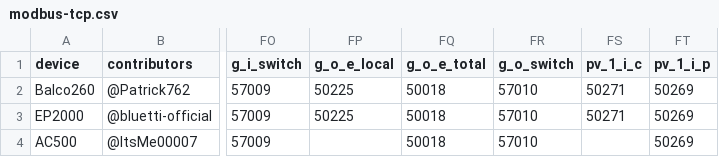
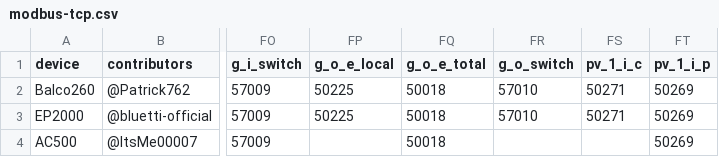
Before and after one commit to bluetti-community/bluetti-registers, a CSV file: modbus-tcp/modbus-tcp.csv, drawn as a sheet; only a part is shown, gaps mark what is left out; the diff names each change by its address in the sheet, - before the commit and + after, or states it on an @@ line.

```diff
--- a/modbus-tcp/modbus-tcp.csv
+++ b/modbus-tcp/modbus-tcp.csv
-FR4 (g_o_switch): 57010
+FR4 (g_o_switch): (empty)
```
Also changed, not shown: 1 other file.
